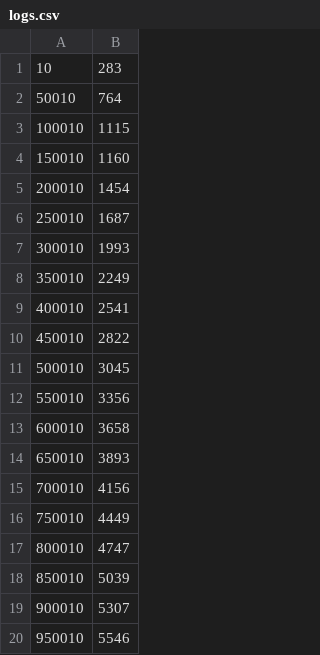
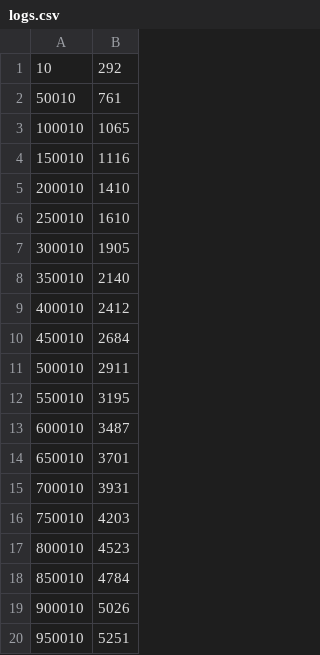
Before and after one commit to Prakhar314/TPM-Timing-Analysis, a CSV file: logs.csv, drawn as a sheet.

```diff
--- a/logs.csv
+++ b/logs.csv
@@ -1,20 +1,20 @@
-10,283
-50010,764
-100010,1115
-150010,1160
-200010,1454
-250010,1687
-300010,1993
-350010,2249
-400010,2541
-450010,2822
-500010,3045
-550010,3356
-600010,3658
-650010,3893
-700010,4156
-750010,4449
-800010,4747
-850010,5039
-900010,5307
-950010,5546
+10,292
+50010,761
+100010,1065
+150010,1116
+200010,1410
+250010,1610
+300010,1905
+350010,2140
+400010,2412
+450010,2684
+500010,2911
+550010,3195
+600010,3487
+650010,3701
+700010,3931
+750010,4203
+800010,4523
+850010,4784
+900010,5026
+950010,5251
```
Also changed, not shown: 11 other files.
